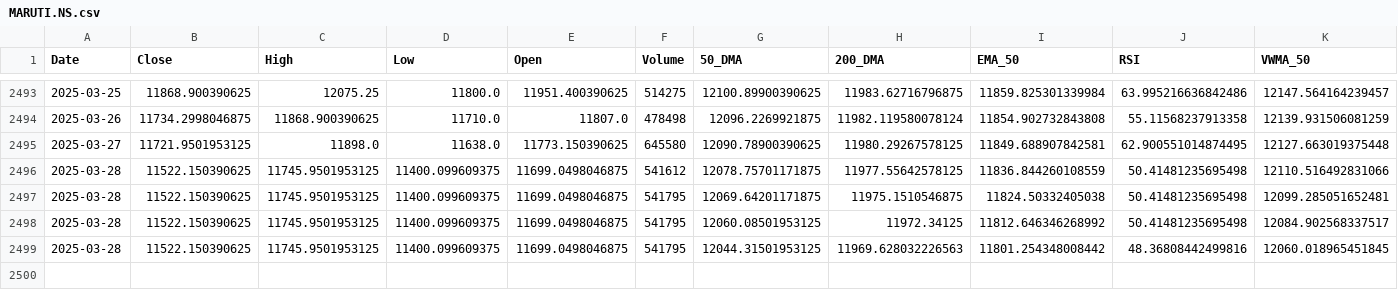
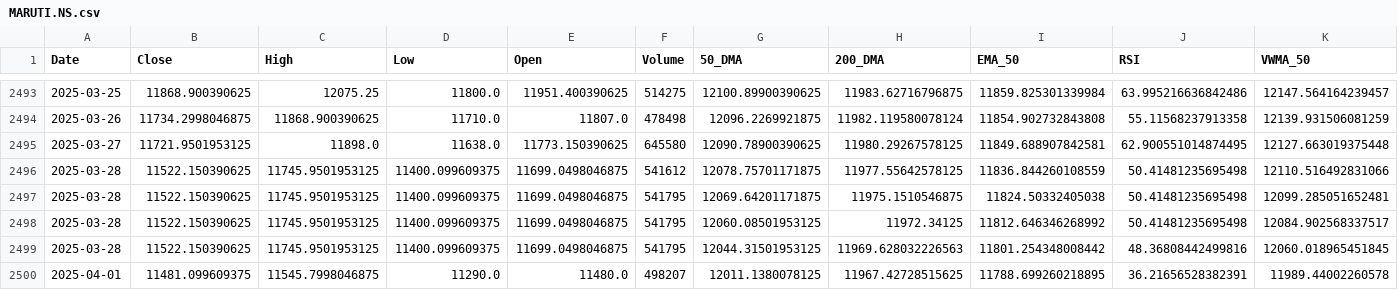
Before and after one commit to sohamdeshpande/dashboard, a CSV file: data/MARUTI.NS.csv, drawn as a sheet; only a part is shown, gaps mark what is left out; rows hold the shown columns only; the diff names each change by its address in the sheet, - before the commit and + after, or states it on an @@ line.

Commit message:
Updated CSV with latest data on 2025-04-01

```diff
--- a/data/MARUTI.NS.csv
+++ b/data/MARUTI.NS.csv
+row 2500: 2025-04-01 | 11481.099609375 | 11545.7998046875 | 11290.0 | 11480.0 | 498207 | 12011.1380078125 | 11967.42728515625 | 11788.699260218895 | 36.21656528382391 | 11989.44002260578
```
